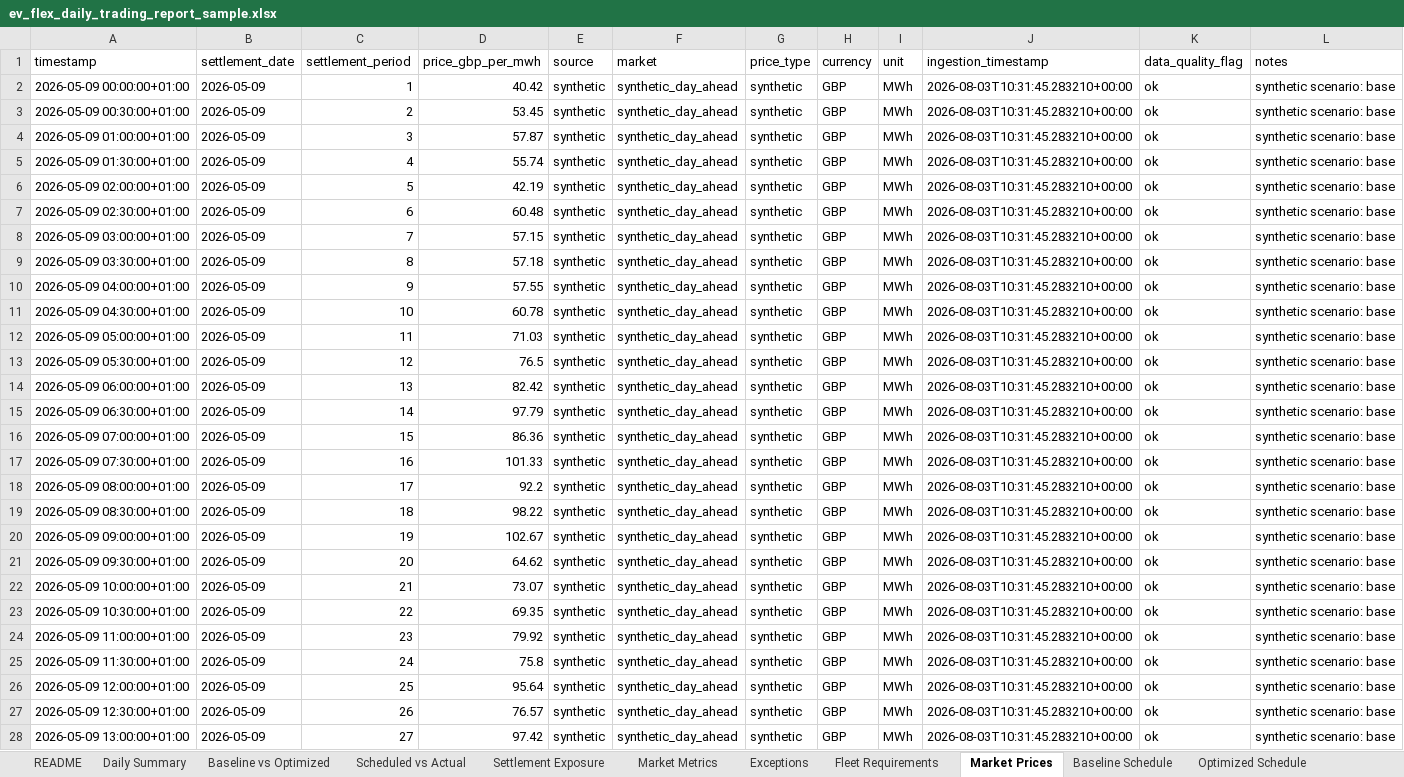
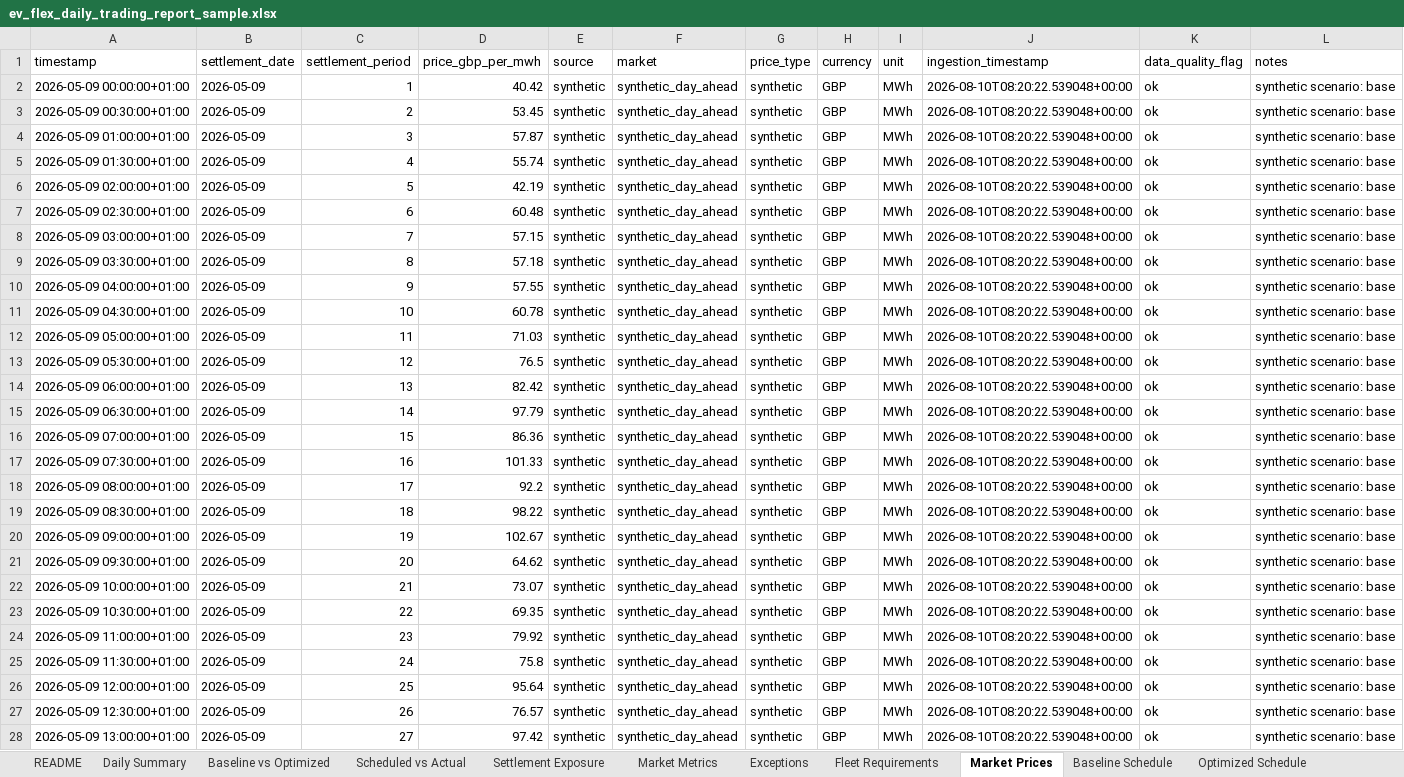
Before and after one commit to TannerL22/ev-flex-trading-ops-simulator, an Excel workbook: data/outputs/ev_flex_daily_trading_report_sample.xlsx, sheet Market Prices, drawn as a sheet; only a part is shown; values as stored, in another font and other column widths than the file's, no borders; table styles not drawn; the diff covers the shown part only; the diff names each change by its address in the sheet, - before the commit and + after, or states it on an @@ line.

```diff
--- a/data/outputs/ev_flex_daily_trading_report_sample.xlsx (sheet Market Prices)
+++ b/data/outputs/ev_flex_daily_trading_report_sample.xlsx (sheet Market Prices)
-J2:J28 (ingestion_timestamp): 2026-08-03T10:31:45.283210+00:00
+J2:J28 (ingestion_timestamp): 2026-08-10T08:20:22.539048+00:00
```
Also changed, not shown: 21 edited cells elsewhere in this sheet, sheet Exceptions, sheet README, frontend/public/reports/ev_flex_daily_trading_report_sample.xlsx, 10 other files.
